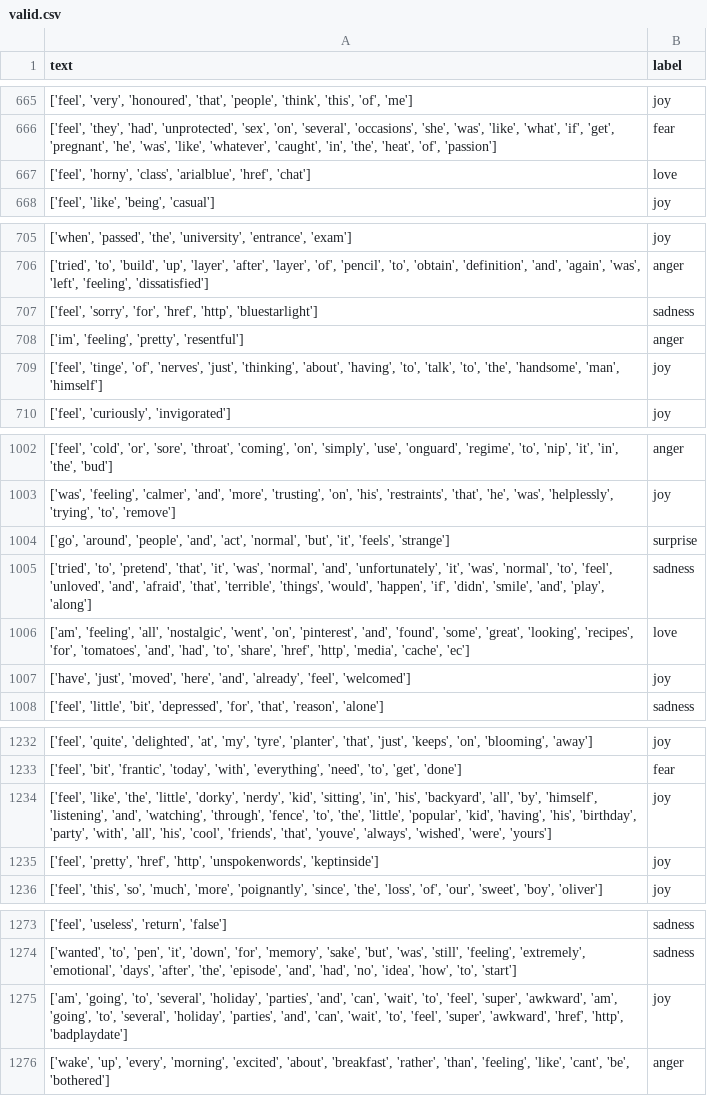
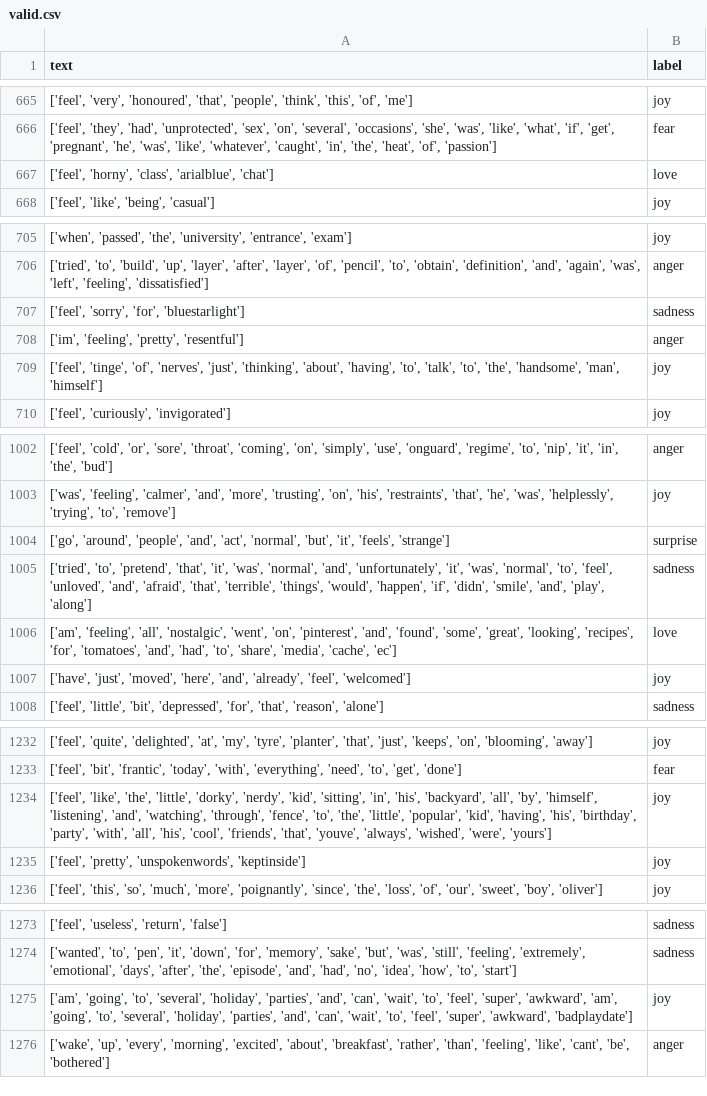
Before and after one commit to oopscompiled/nlp-project, a CSV file: data/valid.csv, drawn as a sheet; only a part is shown, gaps mark what is left out; the diff covers the shown part only.

```diff
--- a/data/valid.csv
+++ b/data/valid.csv
@@ -666,3 +666,3 @@ text,label
 "['feel', 'they', 'had', 'unprotected', 'sex', 'on', 'several', 'occasions', 'she', 'was', 'like', 'what', 'if', 'get', 'pregnant', 'he', 'was', 'like', 'whatever', 'caught', 'in', 'the', 'heat', 'of', 'passion']",fear
-"['feel', 'horny', 'class', 'arialblue', 'href', 'chat']",love
+"['feel', 'horny', 'class', 'arialblue', 'chat']",love
 "['feel', 'like', 'being', 'casual']",joy
@@ -706,3 +706,3 @@ text,label
 "['tried', 'to', 'build', 'up', 'layer', 'after', 'layer', 'of', 'pencil', 'to', 'obtain', 'definition', 'and', 'again', 'was', 'left', 'feeling', 'dissatisfied']",anger
-"['feel', 'sorry', 'for', 'href', 'http', 'bluestarlight']",sadness
+"['feel', 'sorry', 'for', 'bluestarlight']",sadness
 "['im', 'feeling', 'pretty', 'resentful']",anger
@@ -1005,3 +1005,3 @@ text,label
 "['tried', 'to', 'pretend', 'that', 'it', 'was', 'normal', 'and', 'unfortunately', 'it', 'was', 'normal', 'to', 'feel', 'unloved', 'and', 'afraid', 'that', 'terrible', 'things', 'would', 'happen', 'if', 'didn', 'smile', 'and', 'play', 'along']",sadness
-"['am', 'feeling', 'all', 'nostalgic', 'went', 'on', 'pinterest', 'and', 'found', 'some', 'great', 'looking', 'recipes', 'for', 'tomatoes', 'and', 'had', 'to', 'share', 'href', 'http', 'media', 'cache', 'ec']",love
+"['am', 'feeling', 'all', 'nostalgic', 'went', 'on', 'pinterest', 'and', 'found', 'some', 'great', 'looking', 'recipes', 'for', 'tomatoes', 'and', 'had', 'to', 'share', 'media', 'cache', 'ec']",love
 "['have', 'just', 'moved', 'here', 'and', 'already', 'feel', 'welcomed']",joy
@@ -1234,3 +1234,3 @@ text,label
 "['feel', 'like', 'the', 'little', 'dorky', 'nerdy', 'kid', 'sitting', 'in', 'his', 'backyard', 'all', 'by', 'himself', 'listening', 'and', 'watching', 'through', 'fence', 'to', 'the', 'little', 'popular', 'kid', 'having', 'his', 'birthday', 'party', 'with', 'all', 'his', 'cool', 'friends', 'that', 'youve', 'always', 'wished', 'were', 'yours']",joy
-"['feel', 'pretty', 'href', 'http', 'unspokenwords', 'keptinside']",joy
+"['feel', 'pretty', 'unspokenwords', 'keptinside']",joy
 "['feel', 'this', 'so', 'much', 'more', 'poignantly', 'since', 'the', 'loss', 'of', 'our', 'sweet', 'boy', 'oliver']",joy
@@ -1274,3 +1274,3 @@ text,label
 "['wanted', 'to', 'pen', 'it', 'down', 'for', 'memory', 'sake', 'but', 'was', 'still', 'feeling', 'extremely', 'emotional', 'days', 'after', 'the', 'episode', 'and', 'had', 'no', 'idea', 'how', 'to', 'start']",sadness
-"['am', 'going', 'to', 'several', 'holiday', 'parties', 'and', 'can', 'wait', 'to', 'feel', 'super', 'awkward', 'am', 'going', 'to', 'several', 'holiday', 'parties', 'and', 'can', 'wait', 'to', 'feel', 'super', 'awkward', 'href', 'http', 'badplaydate']",joy
+"['am', 'going', 'to', 'several', 'holiday', 'parties', 'and', 'can', 'wait', 'to', 'feel', 'super', 'awkward', 'am', 'going', 'to', 'several', 'holiday', 'parties', 'and', 'can', 'wait', 'to', 'feel', 'super', 'awkward', 'badplaydate']",joy
 "['wake', 'up', 'every', 'morning', 'excited', 'about', 'breakfast', 'rather', 'than', 'feeling', 'like', 'cant', 'be', 'bothered']",anger
```
Also changed, not shown: 20 edited cells elsewhere in this file, data/test.csv, 1 other file.
